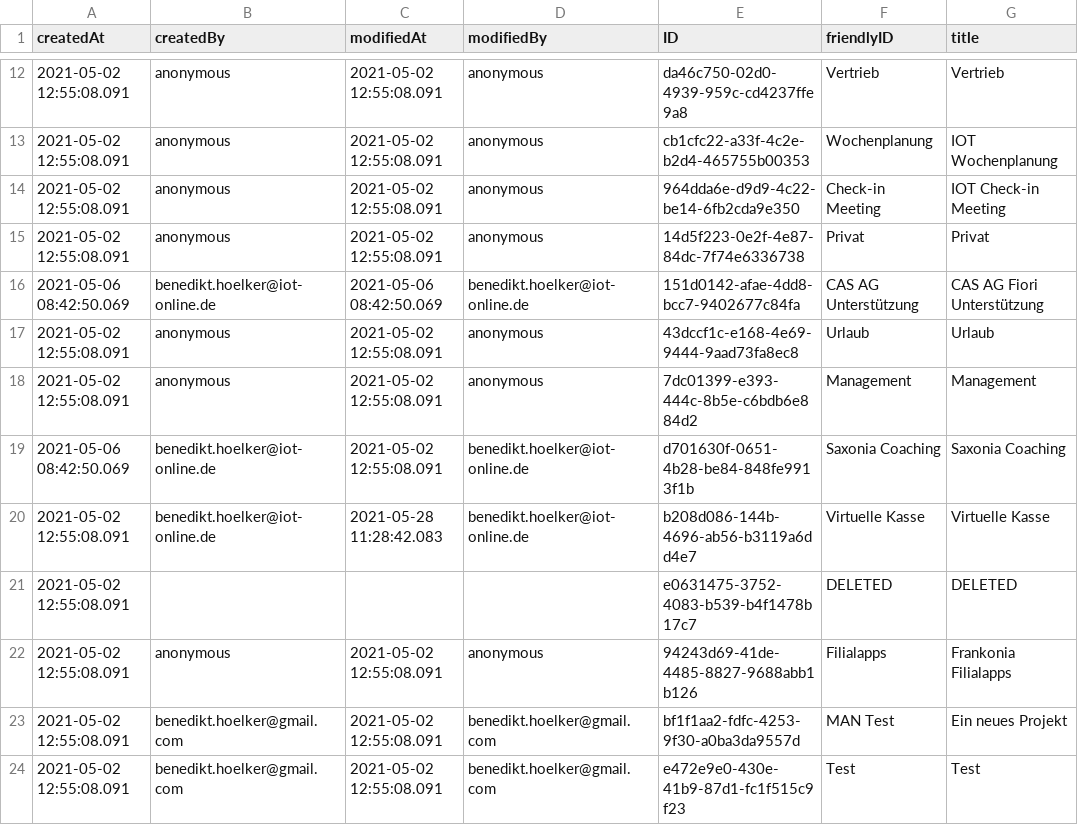
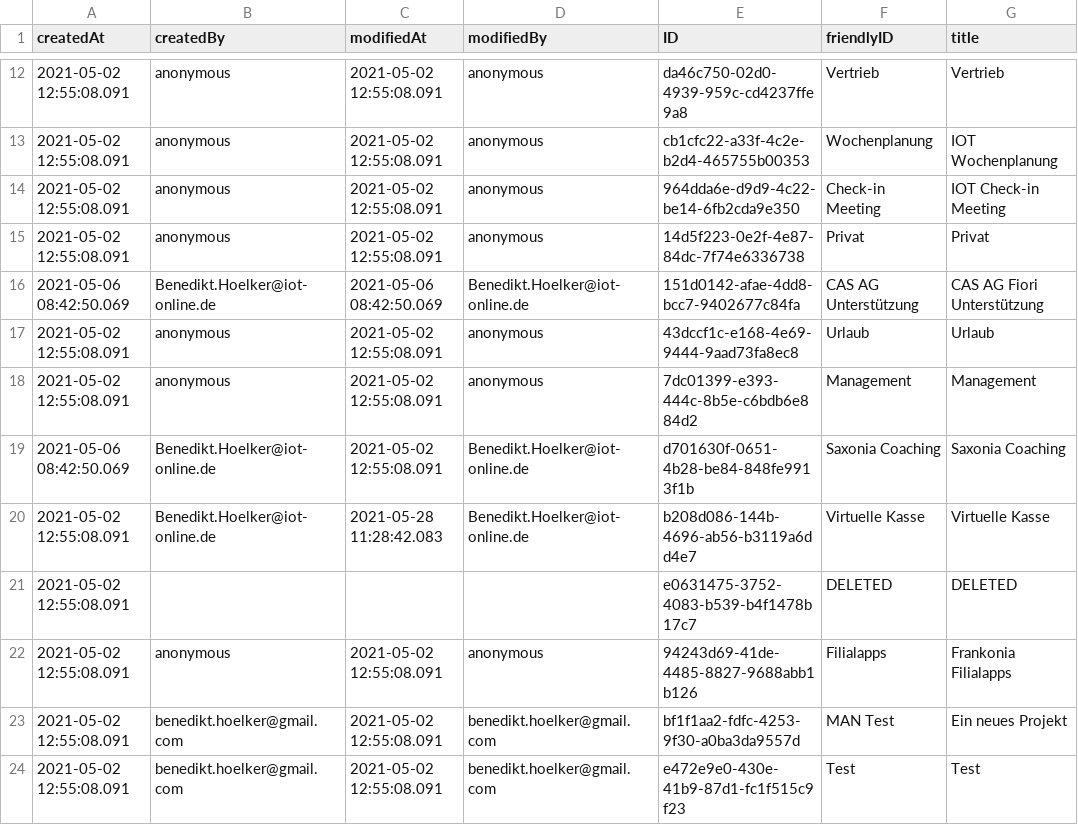
Before and after one commit to iot-gmbh/backend-json-model, a CSV file: db/data/iot.planner.Projects.csv, drawn as a sheet; only a part is shown, gaps mark what is left out; the diff covers the shown part only; the diff names each change by its address in the sheet, - before the commit and + after, or states it on an @@ line.

```diff
--- a/db/data/iot.planner.Projects.csv
+++ b/db/data/iot.planner.Projects.csv
-B16 (createdBy): benedikt.hoelker@iot-online.de
+B16 (createdBy): Benedikt.Hoelker@iot-online.de
-D16 (modifiedBy): benedikt.hoelker@iot-online.de
+D16 (modifiedBy): Benedikt.Hoelker@iot-online.de
-B19:B20 (createdBy): benedikt.hoelker@iot-online.de
+B19:B20 (createdBy): Benedikt.Hoelker@iot-online.de
-D19:D20 (modifiedBy): benedikt.hoelker@iot-online.de
+D19:D20 (modifiedBy): Benedikt.Hoelker@iot-online.de
```
Also changed, not shown: 12 edited cells elsewhere in this file, db/data/iot.planner.Customers.csv, db/data/iot.planner.Users.csv, 13 other files.
